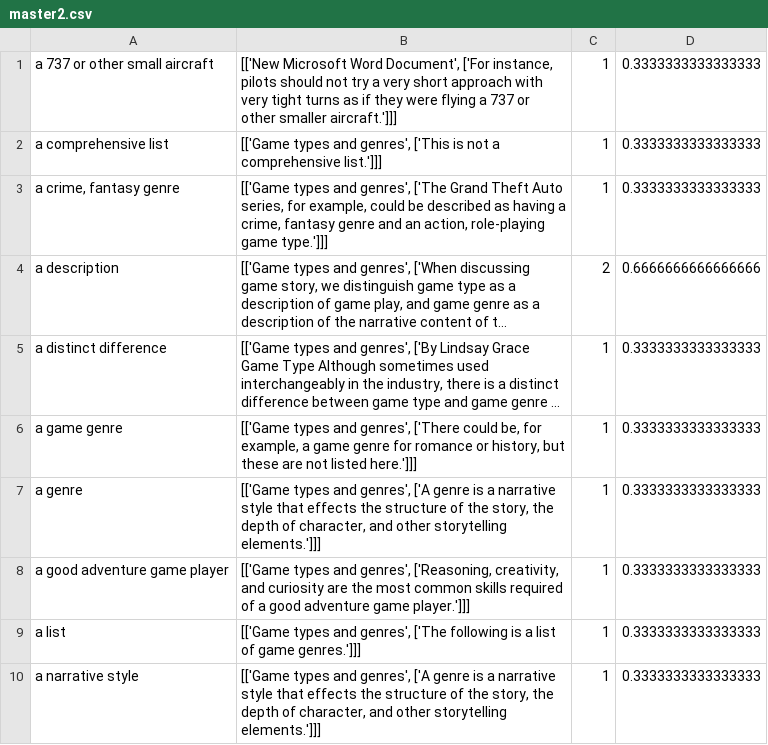
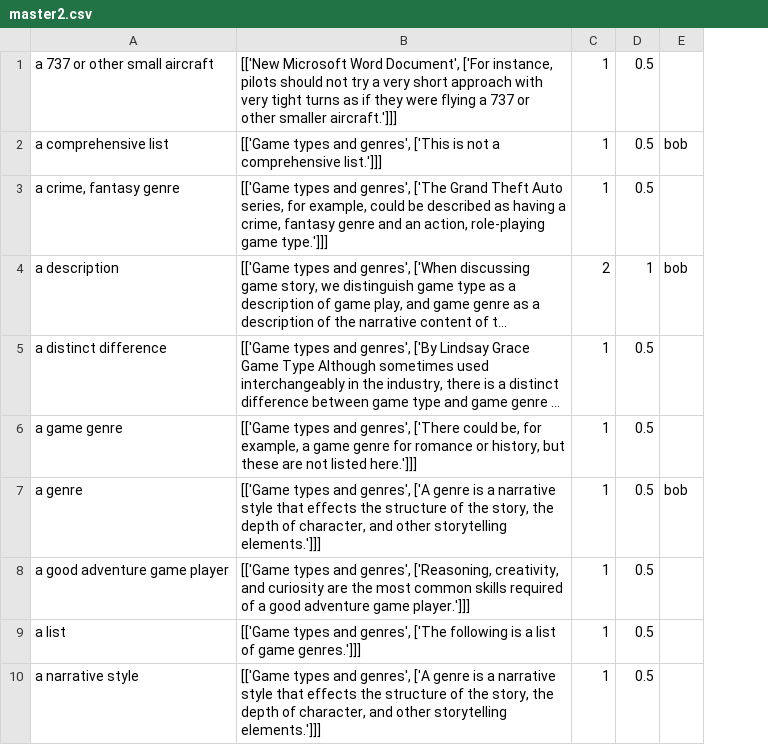
Before and after one commit to kadirnour/boeing-naturallanguageprocessing-fork, a CSV file: Data/Output/master2.csv, drawn as a sheet; only a part is shown; long unchanged cells end in …; removed rows and columns are numbered as before the commit, all else as after; the diff names each change by its address in the sheet, - before the commit and + after, or states it on an @@ line.

```diff
--- a/Data/Output/master2.csv
+++ b/Data/Output/master2.csv
-column D, rows 1-10: 0.3333333333333333 | 0.3333333333333333 | 0.3333333333333333 | 0.6666666666666666 | 0.3333333333333333 | 0.3333333333333333 | 0.3333333333333333 | 0.3333333333333333 | 0.3333333333333333 | 0.3333333333333333
+column D, rows 1-10: 0.5 | 0.5 | 0.5 | 1 | 0.5 | 0.5 | 0.5 | 0.5 | 0.5 | 0.5
+column E, rows 2-7: bob |  | bob |  |  | bob
```
Also changed, not shown: Data/Output/737_Pilot_Operating_Manual_nouns.csv, Data/Output/Game types and genres_nouns.csv, 5 other files.
